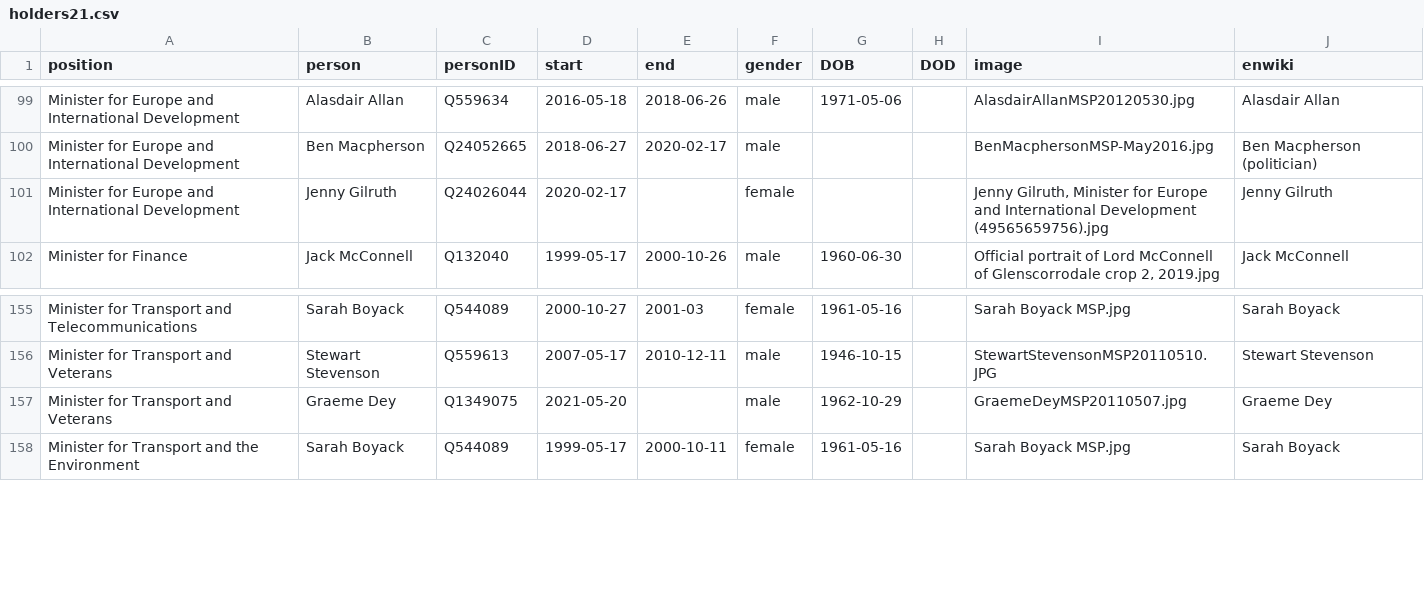
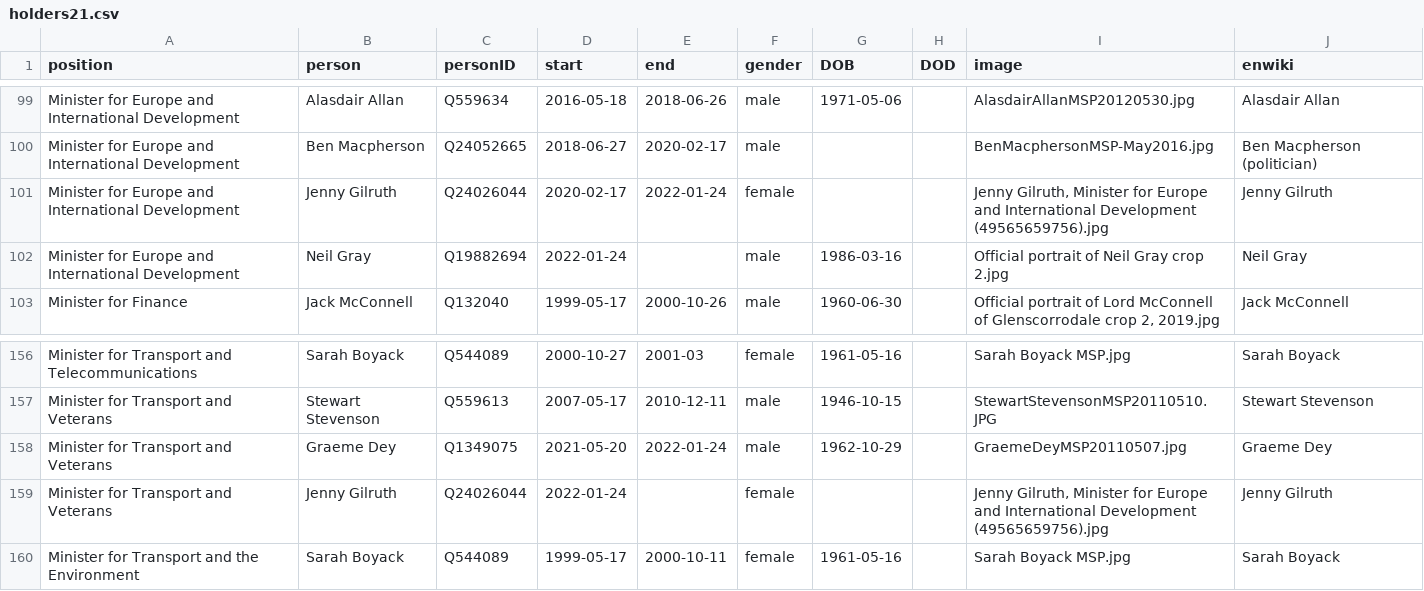
Before and after one commit to every-politician-scrapers/scotland-cabinet, a CSV file: html/holders21.csv, drawn as a sheet; only a part is shown, gaps mark what is left out.

```diff
--- a/html/holders21.csv
+++ b/html/holders21.csv
@@ -100,3 +100,4 @@ Minister for Europe and International Development,Alasdair Allan,Q559634,2016-05
 Minister for Europe and International Development,Ben Macpherson,Q24052665,2018-06-27,2020-02-17,male,,,BenMacphersonMSP-May2016.jpg,Ben Macpherson (politician)
-Minister for Europe and International Development,Jenny Gilruth,Q24026044,2020-02-17,,female,,,"Jenny Gilruth, Minister for Europe and International Development (49565659756).jpg",Jenny Gilruth
+Minister for Europe and International Development,Jenny Gilruth,Q24026044,2020-02-17,2022-01-24,female,,,"Jenny Gilruth, Minister for Europe and International Development (49565659756).jpg",Jenny Gilruth
+Minister for Europe and International Development,Neil Gray,Q19882694,2022-01-24,,male,1986-03-16,,Official portrait of Neil Gray crop 2.jpg,Neil Gray
 Minister for Finance,Jack McConnell,Q132040,1999-05-17,2000-10-26,male,1960-06-30,,"Official portrait of Lord McConnell of Glenscorrodale crop 2, 2019.jpg",Jack McConnell
@@ -156,3 +157,4 @@ Minister for Transport and Telecommunications,Sarah Boyack,Q544089,2000-10-27,20
 Minister for Transport and Veterans,Stewart Stevenson,Q559613,2007-05-17,2010-12-11,male,1946-10-15,,StewartStevensonMSP20110510.JPG,Stewart Stevenson
-Minister for Transport and Veterans,Graeme Dey,Q1349075,2021-05-20,,male,1962-10-29,,GraemeDeyMSP20110507.jpg,Graeme Dey
+Minister for Transport and Veterans,Graeme Dey,Q1349075,2021-05-20,2022-01-24,male,1962-10-29,,GraemeDeyMSP20110507.jpg,Graeme Dey
+Minister for Transport and Veterans,Jenny Gilruth,Q24026044,2022-01-24,,female,,,"Jenny Gilruth, Minister for Europe and International Development (49565659756).jpg",Jenny Gilruth
 Minister for Transport and the Environment,Sarah Boyack,Q544089,1999-05-17,2000-10-11,female,1961-05-16,,Sarah Boyack MSP.jpg,Sarah Boyack
```
Also changed, not shown: html/current.csv, 1 other file.
